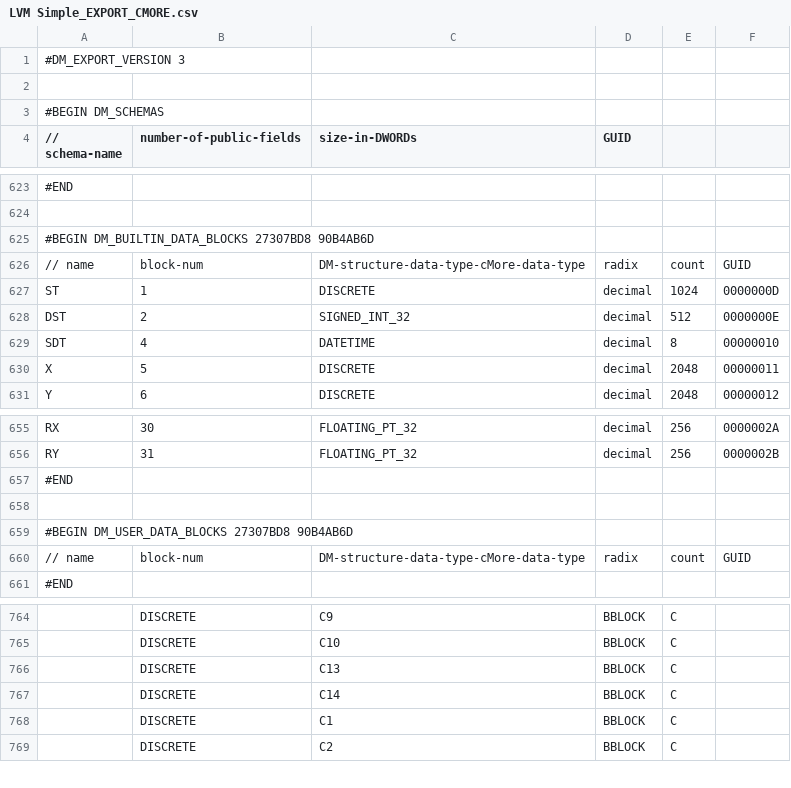
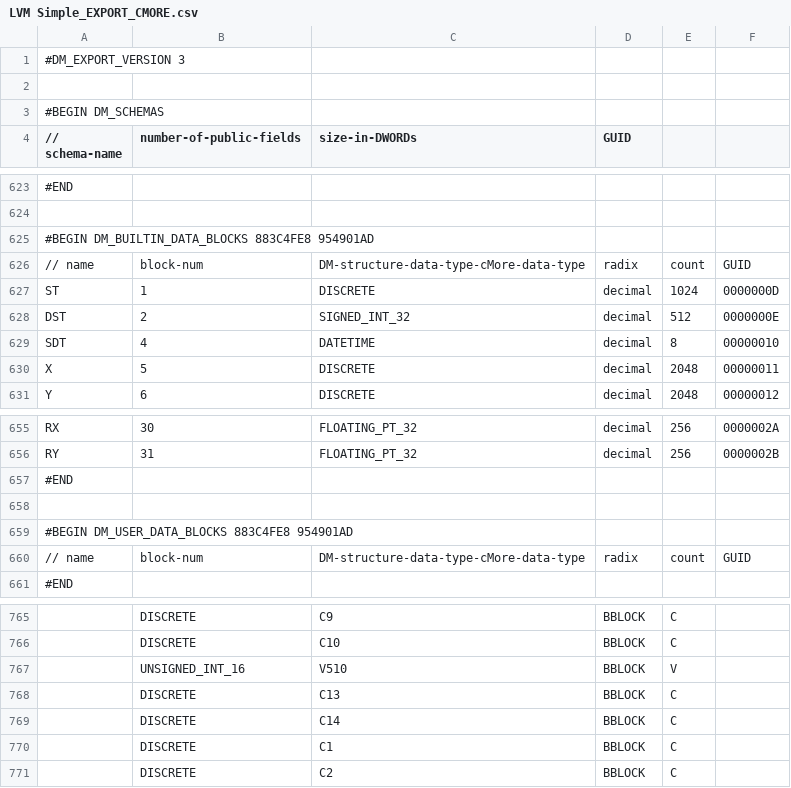
Before and after one commit to sdss/LVM_Enclosure_PLC, a CSV file: PLC code/LVM Simple_EXPORT_CMORE.csv, drawn as a sheet; only a part is shown, gaps mark what is left out; the diff covers the shown part only; the diff names each change by its address in the sheet, - before the commit and + after, or states it on an @@ line.

```diff
--- a/PLC code/LVM Simple_EXPORT_CMORE.csv
+++ b/PLC code/LVM Simple_EXPORT_CMORE.csv
-A625 (// schema-name): #BEGIN DM_BUILTIN_DATA_BLOCKS 27307BD8 90B4AB6D
+A625 (// schema-name): #BEGIN DM_BUILTIN_DATA_BLOCKS 883C4FE8 954901AD
-A659 (// schema-name): #BEGIN DM_USER_DATA_BLOCKS 27307BD8 90B4AB6D
+A659 (// schema-name): #BEGIN DM_USER_DATA_BLOCKS 883C4FE8 954901AD
+row 767:  | UNSIGNED_INT_16 | V510 | BBLOCK | V
```
Also changed, not shown: 5 added rows, 4 removed rows and 11 edited cells elsewhere in this file, 4 other files.
